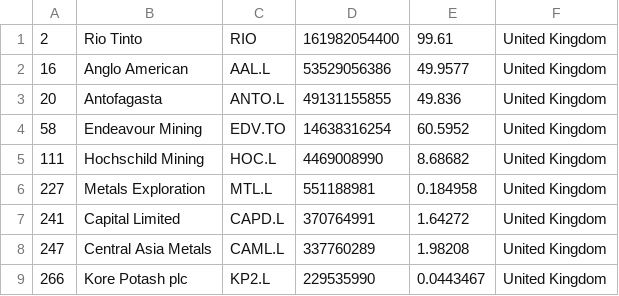
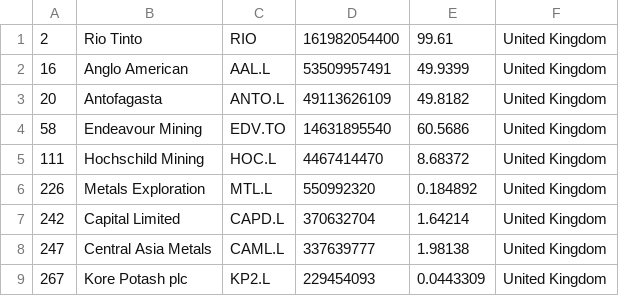
Before and after one commit to Cortizf50/merida-june-6-2024, a CSV file: companies_united_kingdom.csv, drawn as a sheet.

```diff
--- a/companies_united_kingdom.csv
+++ b/companies_united_kingdom.csv
@@ -1,9 +1,9 @@
 "2","Rio Tinto","RIO","161982054400","99.61","United Kingdom"
-"16","Anglo American","AAL.L","53529056386","49.9577","United Kingdom"
-"20","Antofagasta","ANTO.L","49131155855","49.836","United Kingdom"
-"58","Endeavour Mining","EDV.TO","14638316254","60.5952","United Kingdom"
-"111","Hochschild Mining","HOC.L","4469008990","8.68682","United Kingdom"
-"227","Metals Exploration","MTL.L","551188981","0.184958","United Kingdom"
-"241","Capital Limited","CAPD.L","370764991","1.64272","United Kingdom"
-"247","Central Asia Metals","CAML.L","337760289","1.98208","United Kingdom"
-"266","Kore Potash plc","KP2.L","229535990","0.0443467","United Kingdom"
+"16","Anglo American","AAL.L","53509957491","49.9399","United Kingdom"
+"20","Antofagasta","ANTO.L","49113626109","49.8182","United Kingdom"
+"58","Endeavour Mining","EDV.TO","14631895540","60.5686","United Kingdom"
+"111","Hochschild Mining","HOC.L","4467414470","8.68372","United Kingdom"
+"226","Metals Exploration","MTL.L","550992320","0.184892","United Kingdom"
+"242","Capital Limited","CAPD.L","370632704","1.64214","United Kingdom"
+"247","Central Asia Metals","CAML.L","337639777","1.98138","United Kingdom"
+"267","Kore Potash plc","KP2.L","229454093","0.0443309","United Kingdom"
```
Also changed, not shown: companies-all.csv, 1 other file.
